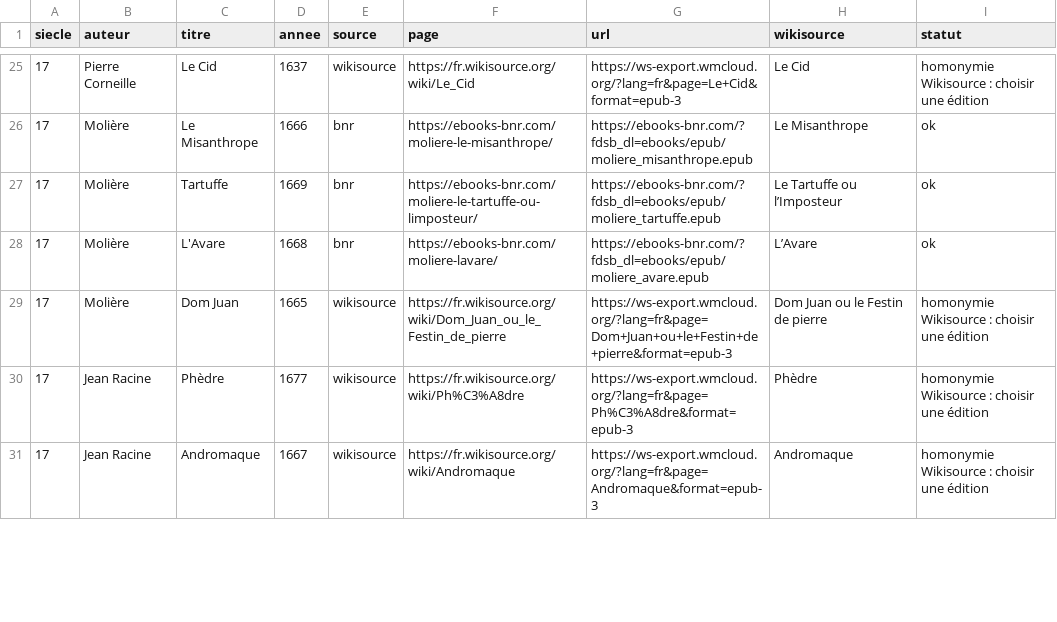
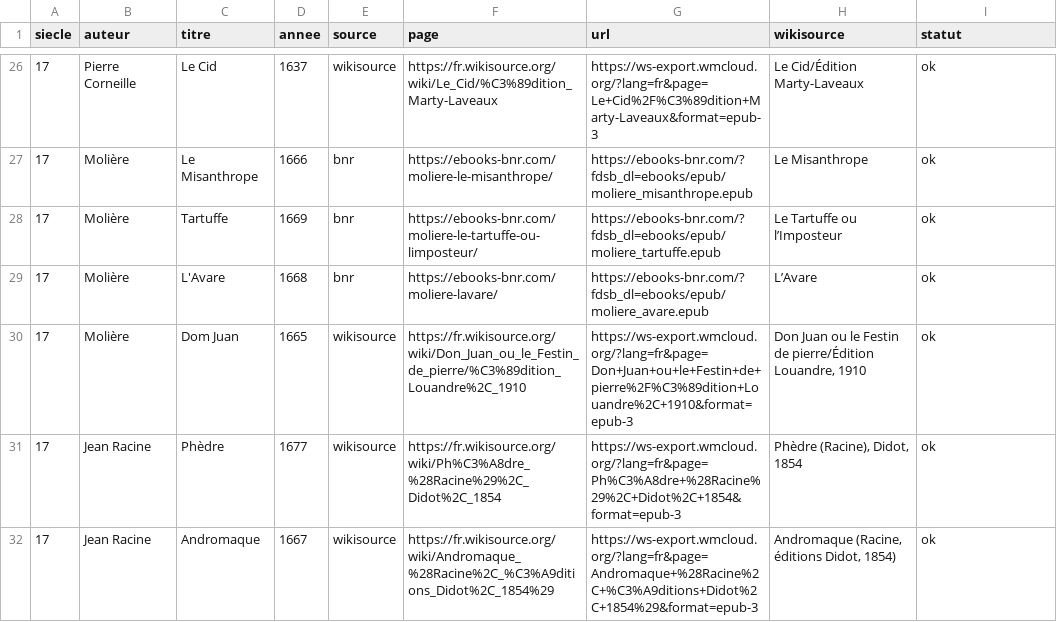
Before and after one commit to biblioGironde/Kit-Liseuses-Les-Classiques-En-Numerique, a CSV file: catalogue.csv, drawn as a sheet; only a part is shown, gaps mark what is left out; the diff covers the shown part only.

```diff
--- a/catalogue.csv
+++ b/catalogue.csv
@@ -25,2 +26,2 @@ siecle,auteur,titre,annee,source,page,url,wikisource,statut
-17,Pierre Corneille,Le Cid,1637,wikisource,https://fr.wikisource.org/wiki/Le_Cid,https://ws-export.wmcloud.org/?lang=fr&page=Le+Cid&format=epub-3,Le Cid,homonymie Wikisource : choisir une édition
+17,Pierre Corneille,Le Cid,1637,wikisource,https://fr.wikisource.org/wiki/Le_Cid/%C3%89dition_Marty-Laveaux,https://ws-export.wmcloud.org/?lang=fr&page=Le+Cid%2F%C3%89dition+Marty-Laveaux&format=epub-3,Le Cid/Édition Marty-Laveaux,ok
 17,Molière,Le Misanthrope,1666,bnr,https://ebooks-bnr.com/moliere-le-misanthrope/,https://ebooks-bnr.com/?fdsb_dl=ebooks/epub/moliere_misanthrope.epub,Le Misanthrope,ok
@@ -28,4 +29,4 @@ siecle,auteur,titre,annee,source,page,url,wikisource,statut
 17,Molière,L'Avare,1668,bnr,https://ebooks-bnr.com/moliere-lavare/,https://ebooks-bnr.com/?fdsb_dl=ebooks/epub/moliere_avare.epub,L’Avare,ok
-17,Molière,Dom Juan,1665,wikisource,https://fr.wikisource.org/wiki/Dom_Juan_ou_le_Festin_de_pierre,https://ws-export.wmcloud.org/?lang=fr&page=Dom+Juan+ou+le+Festin+de+pierre&format=epub-3,Dom Juan ou le Festin de pierre,homonymie Wikisource : choisir une édition
-17,Jean Racine,Phèdre,1677,wikisource,https://fr.wikisource.org/wiki/Ph%C3%A8dre,https://ws-export.wmcloud.org/?lang=fr&page=Ph%C3%A8dre&format=epub-3,Phèdre,homonymie Wikisource : choisir une édition
-17,Jean Racine,Andromaque,1667,wikisource,https://fr.wikisource.org/wiki/Andromaque,https://ws-export.wmcloud.org/?lang=fr&page=Andromaque&format=epub-3,Andromaque,homonymie Wikisource : choisir une édition
+17,Molière,Dom Juan,1665,wikisource,https://fr.wikisource.org/wiki/Don_Juan_ou_le_Festin_de_pierre/%C3%89dition_Louandre%2C_1910,https://ws-export.wmcloud.org/?lang=fr&page=Don+Juan+ou+le+Festin+de+pierre%2F%C3%89dition+Louandre%2C+1910&format=epub-3,"Don Juan ou le Festin de pierre/Édition Louandre, 1910",ok
+17,Jean Racine,Phèdre,1677,wikisource,https://fr.wikisource.org/wiki/Ph%C3%A8dre_%28Racine%29%2C_Didot%2C_1854,https://ws-export.wmcloud.org/?lang=fr&page=Ph%C3%A8dre+%28Racine%29%2C+Didot%2C+1854&format=epub-3,"Phèdre (Racine), Didot, 1854",ok
+17,Jean Racine,Andromaque,1667,wikisource,https://fr.wikisource.org/wiki/Andromaque_%28Racine%2C_%C3%A9ditions_Didot%2C_1854%29,https://ws-export.wmcloud.org/?lang=fr&page=Andromaque+%28Racine%2C+%C3%A9ditions+Didot%2C+1854%29&format=epub-3,"Andromaque (Racine, éditions Didot, 1854)",ok
```
Also changed, not shown: 2 added rows, 1 removed row and 106 edited cells elsewhere in this file, 27 other files.
